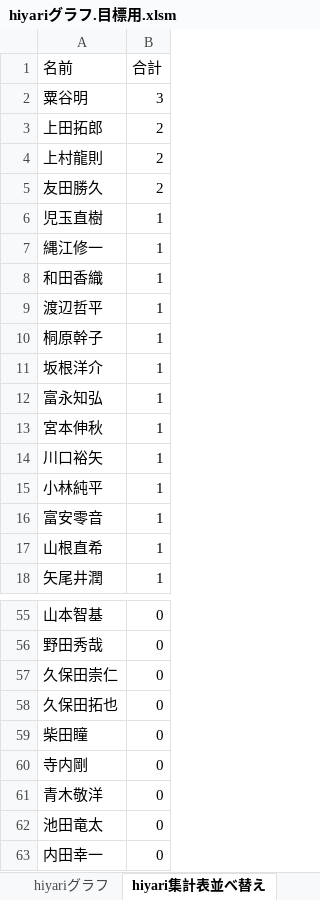
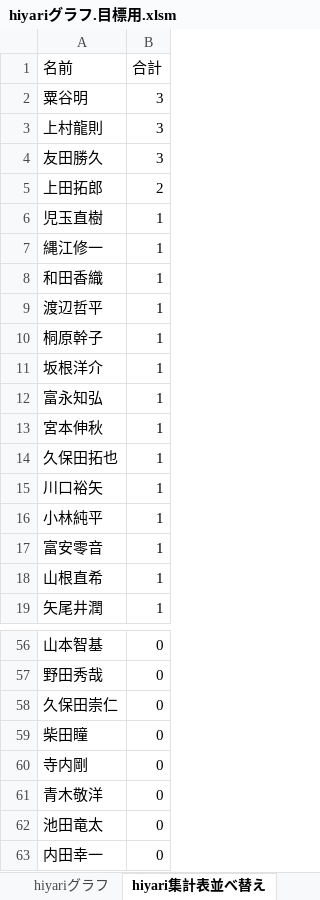
Before and after one commit to tyconivms/storage_place, an Excel workbook: hiyari/ランキング/hiyariグラフ.目標用.xlsm, sheet hiyari集計表並べ替え, drawn as a sheet; only a part is shown, gaps mark what is left out; values as stored, in another font and other column widths than the file's, no borders; charts and pictures not drawn; removed rows and columns are numbered as before the commit, all else as after; the diff names each change by its address in the sheet, - before the commit and + after, or states it on an @@ line.

```diff
--- a/hiyari/ランキング/hiyariグラフ.目標用.xlsm (sheet hiyari集計表並べ替え)
+++ b/hiyari/ランキング/hiyariグラフ.目標用.xlsm (sheet hiyari集計表並べ替え)
+row 3: 上村龍則 | 3
+row 4: 友田勝久 | 3
-row 4: 上村龍則 | 2
-row 5: 友田勝久 | 2
+row 14: 久保田拓也 | 1
-row 58: 久保田拓也 | 0
```
Also changed, not shown: sheet hiyari集計表, sheet 組織図, charts or pictures, 3 other files.
